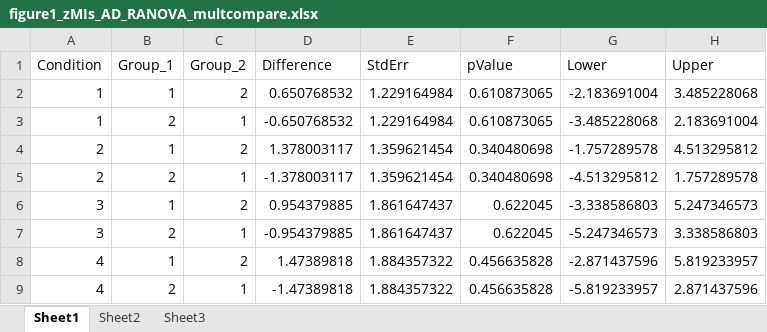
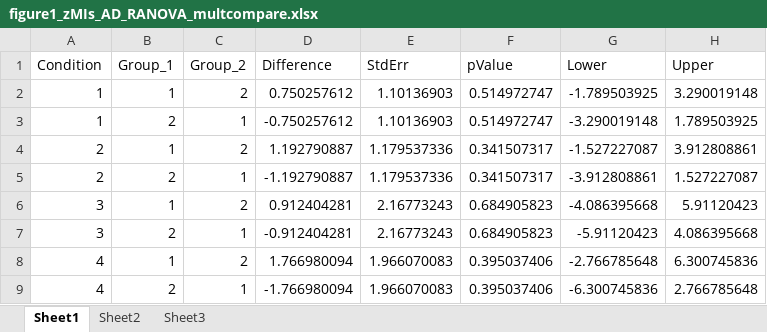
Before and after one commit to samsoon-inayat/Toolbox_2P, an Excel workbook: Spatial/PDFs/figure1_zMIs_AD_RANOVA_multcompare.xlsx, sheet Sheet1, drawn as a sheet; values as stored, in another font and other column widths than the file's, no borders; the diff names each change by its address in the sheet, - before the commit and + after, or states it on an @@ line.

```diff
--- a/Spatial/PDFs/figure1_zMIs_AD_RANOVA_multcompare.xlsx (sheet Sheet1)
+++ b/Spatial/PDFs/figure1_zMIs_AD_RANOVA_multcompare.xlsx (sheet Sheet1)
-D2 (Difference): 0.650768532
+D2 (Difference): 0.750257612
-E2:E3 (StdErr): 1.229164984
+E2:E3 (StdErr): 1.10136903
-F2:F3 (pValue): 0.610873065
+F2:F3 (pValue): 0.514972747
-G2 (Lower): -2.183691004
+G2 (Lower): -1.789503925
-H2 (Upper): 3.485228068
+H2 (Upper): 3.290019148
-D3 (Difference): -0.650768532
+D3 (Difference): -0.750257612
-G3 (Lower): -3.485228068
+G3 (Lower): -3.290019148
-H3 (Upper): 2.183691004
+H3 (Upper): 1.789503925
-D4 (Difference): 1.378003117
+D4 (Difference): 1.192790887
-E4:E5 (StdErr): 1.359621454
+E4:E5 (StdErr): 1.179537336
-F4:F5 (pValue): 0.340480698
+F4:F5 (pValue): 0.341507317
-G4 (Lower): -1.757289578
+G4 (Lower): -1.527227087
-H4 (Upper): 4.513295812
+H4 (Upper): 3.912808861
-D5 (Difference): -1.378003117
+D5 (Difference): -1.192790887
-G5 (Lower): -4.513295812
+G5 (Lower): -3.912808861
-H5 (Upper): 1.757289578
+H5 (Upper): 1.527227087
-D6 (Difference): 0.954379885
+D6 (Difference): 0.912404281
-E6:E7 (StdErr): 1.861647437
+E6:E7 (StdErr): 2.16773243
-F6:F7 (pValue): 0.622045
+F6:F7 (pValue): 0.684905823
-G6 (Lower): -3.338586803
+G6 (Lower): -4.086395668
-H6 (Upper): 5.247346573
+H6 (Upper): 5.91120423
-D7 (Difference): -0.954379885
+D7 (Difference): -0.912404281
-G7 (Lower): -5.247346573
+G7 (Lower): -5.91120423
-H7 (Upper): 3.338586803
+H7 (Upper): 4.086395668
-D8 (Difference): 1.47389818
+D8 (Difference): 1.766980094
-E8:E9 (StdErr): 1.884357322
+E8:E9 (StdErr): 1.966070083
-F8:F9 (pValue): 0.456635828
+F8:F9 (pValue): 0.395037406
-G8 (Lower): -2.871437596
+G8 (Lower): -2.766785648
-H8 (Upper): 5.819233957
+H8 (Upper): 6.300745836
-D9 (Difference): -1.47389818
+D9 (Difference): -1.766980094
-G9 (Lower): -5.819233957
+G9 (Lower): -6.300745836
-H9 (Upper): 2.871437596
+H9 (Upper): 2.766785648
```
Also changed, not shown: Spatial/PDFs/figure1_zMIs_AD_15_RANOVA.xlsx, Spatial/PDFs/figure1_zMIs_AD_15_RANOVA_multcompare.xlsx, 18 other files.
